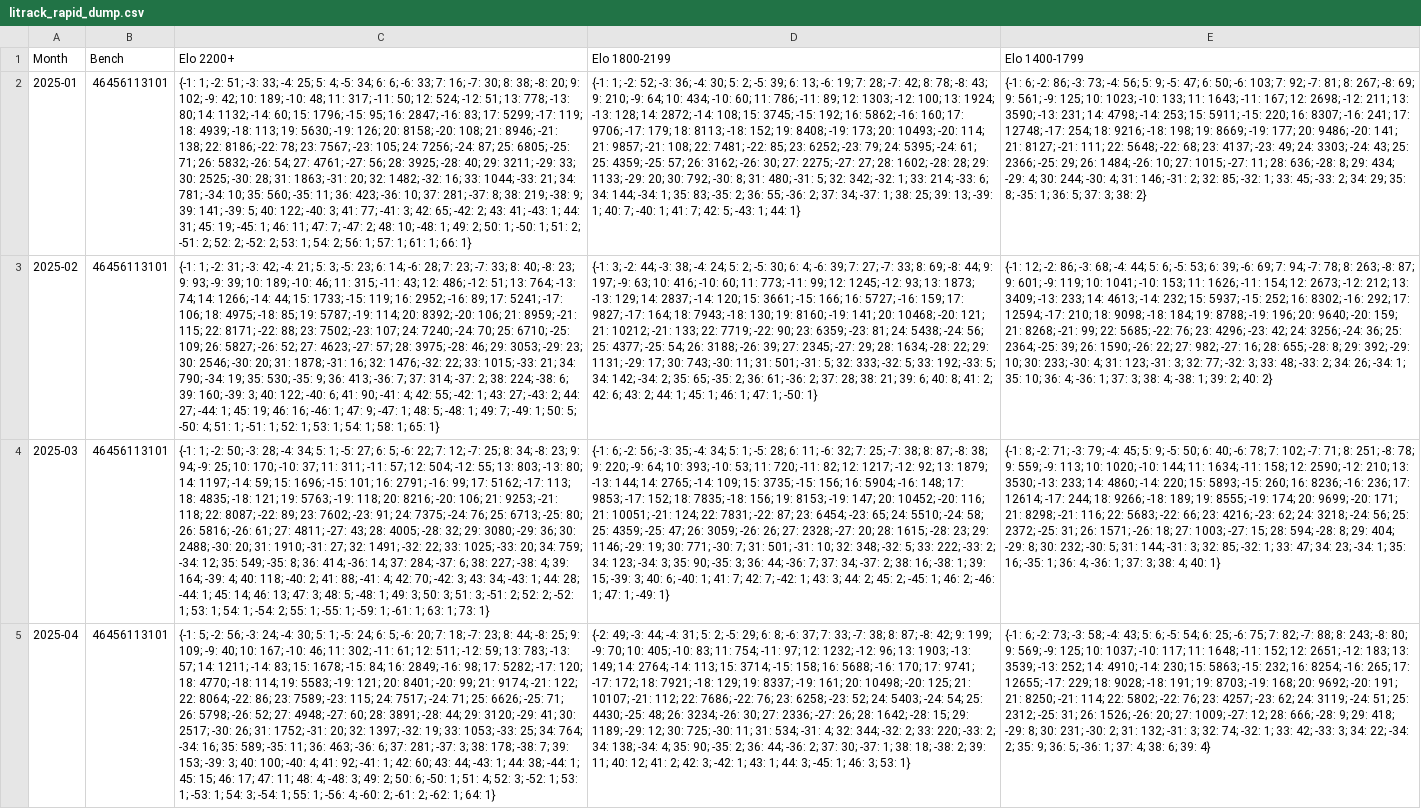
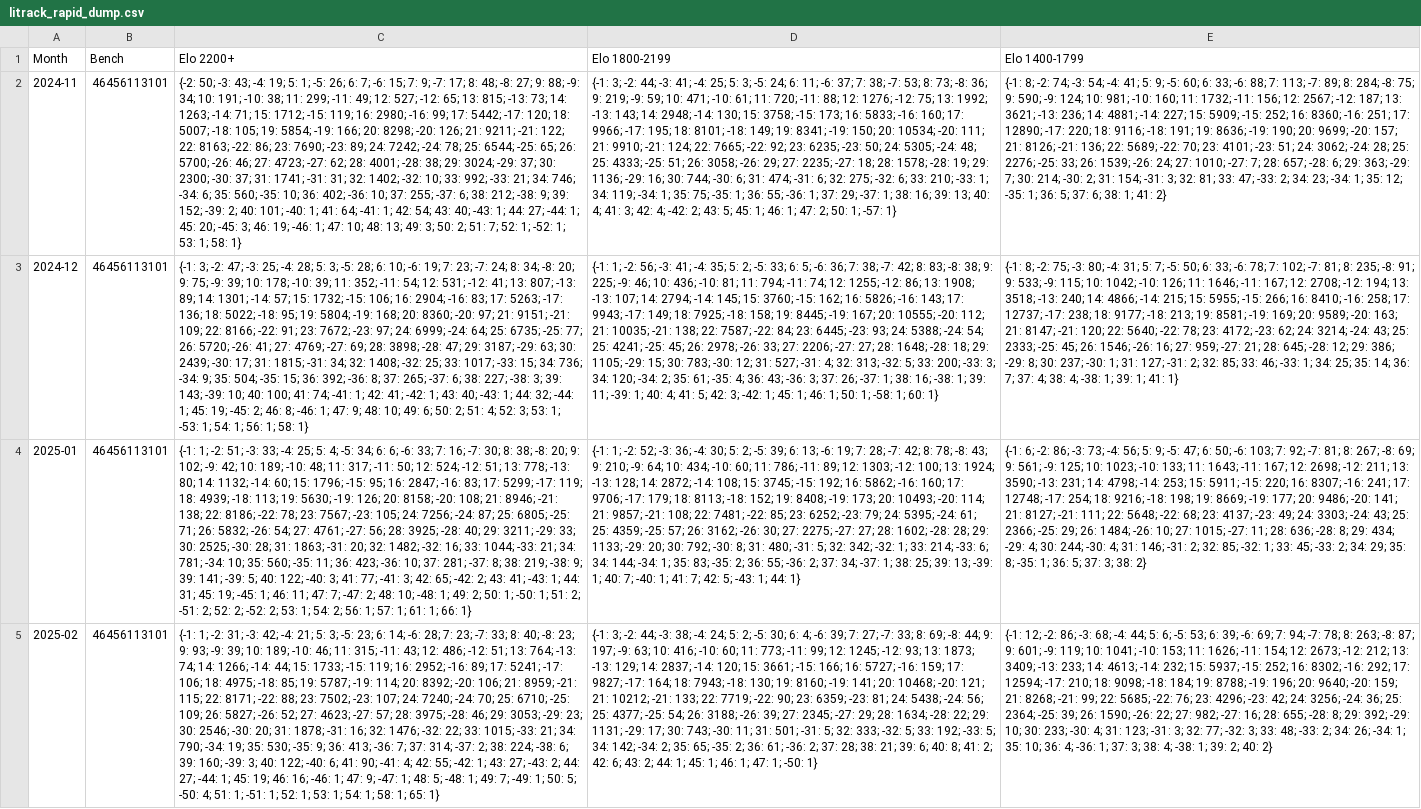
Before and after one commit to robertnurnberg/litrack, a CSV file: litrack_rapid_dump.csv, drawn as a sheet; only a part is shown; the shorter side is filled out with more unchanged rows; the diff names each change by its address in the sheet, - before the commit and + after, or states it on an @@ line.

Commit message:
add 2024 dump stats

```diff
--- a/litrack_rapid_dump.csv
+++ b/litrack_rapid_dump.csv
+row 2: 2024-11 | 46456113101 | {-2: 50; -3: 43; -4: 19; 5: 1; -5: 26; 6: 7; -6: 15; 7: 9; -7: 17; 8: 48; -8: 27; 9: 88; -9: 34; 10: 191; -10: 38; 11: 299; -11: 49; 12: 527; -12: 65; 13: 815; -13: 73; 14: 1263; -14: 71; 15: 1712; -15: 119; 16: 2980; -16: 99; 17: 5442; -17: 120; 18: 5007; -18: 105; 19: 5854; -19: 166; 20: 8298; -20: 126; 21: 9211; -21: 122; 22: 8163; -22: 86; 23: 7690; -23: 89; 24: 7242; -24: 78; 25: 6544; -25: 65; 26: 5700; -26: 46; 27: 4723; -27: 62; 28: 4001; -28: 38; 29: 3024; -29: 37; 30: 2300; -30: 37; 31: 1741; -31: 31; 32: 1402; -32: 10; 33: 992; -33: 21; 34: 746; -34: 6; 35: 560; -35: 10; 36: 402; -36: 10; 37: 255; -37: 6; 38: 212; -38: 9; 39: 152; -39: 2; 40: 101; -40: 1; 41: 64; -41: 1; 42: 54; 43: 40; -43: 1; 44: 27; -44: 1; 45: 20; -45: 3; 46: 19; -46: 1; 47: 10; 48: 13; 49: 3; 50: 2; 51: 7; 52: 1; -52: 1; 53: 1; 58: 1} | {-1: 3; -2: 44; -3: 41; -4: 25; 5: 3; -5: 24; 6: 11; -6: 37; 7: 38; -7: 53; 8: 73; -8: 36; 9: 219; -9: 59; 10: 471; -10: 61; 11: 720; -11: 88; 12: 1276; -12: 75; 13: 1992; -13: 143; 14: 2948; -14: 130; 15: 3758; -15: 173; 16: 5833; -16: 160; 17: 9966; -17: 195; 18: 8101; -18: 149; 19: 8341; -19: 150; 20: 10534; -20: 111; 21: 9910; -21: 124; 22: 7665; -22: 92; 23: 6235; -23: 50; 24: 5305; -24: 48; 25: 4333; -25: 51; 26: 3058; -26: 29; 27: 2235; -27: 18; 28: 1578; -28: 19; 29: 1136; -29: 16; 30: 744; -30: 6; 31: 474; -31: 6; 32: 275; -32: 6; 33: 210; -33: 1; 34: 119; -34: 1; 35: 75; -35: 1; 36: 55; -36: 1; 37: 29; -37: 1; 38: 16; 39: 13; 40: 4; 41: 3; 42: 4; -42: 2; 43: 5; 45: 1; 46: 1; 47: 2; 50: 1; -57: 1} | {-1: 8; -2: 74; -3: 54; -4: 41; 5: 9; -5: 60; 6: 33; -6: 88; 7: 113; -7: 89; 8: 284; -8: 75; 9: 590; -9: 124; 10: 981; -10: 160; 11: 1732; -11: 156; 12: 2567; -12: 187; 13: 3621; -13: 236; 14: 4881; -14: 227; 15: 5909; -15: 252; 16: 8360; -16: 251; 17: 12890; -17: 220; 18: 9116; -18: 191; 19: 8636; -19: 190; 20: 9699; -20: 157; 21: 8126; -21: 136; 22: 5689; -22: 70; 23: 4101; -23: 51; 24: 3062; -24: 28; 25: 2276; -25: 33; 26: 1539; -26: 24; 27: 1010; -27: 7; 28: 657; -28: 6; 29: 363; -29: 7; 30: 214; -30: 2; 31: 154; -31: 3; 32: 81; 33: 47; -33: 2; 34: 23; -34: 1; 35: 12; -35: 1; 36: 5; 37: 6; 38: 1; 41: 2}
+row 3: 2024-12 | 46456113101 | {-1: 3; -2: 47; -3: 25; -4: 28; 5: 3; -5: 28; 6: 10; -6: 19; 7: 23; -7: 24; 8: 34; -8: 20; 9: 75; -9: 39; 10: 178; -10: 39; 11: 352; -11: 54; 12: 531; -12: 41; 13: 807; -13: 89; 14: 1301; -14: 57; 15: 1732; -15: 106; 16: 2904; -16: 83; 17: 5263; -17: 136; 18: 5022; -18: 95; 19: 5804; -19: 168; 20: 8360; -20: 97; 21: 9151; -21: 109; 22: 8166; -22: 91; 23: 7672; -23: 97; 24: 6999; -24: 64; 25: 6735; -25: 77; 26: 5720; -26: 41; 27: 4769; -27: 69; 28: 3898; -28: 47; 29: 3187; -29: 63; 30: 2439; -30: 17; 31: 1815; -31: 34; 32: 1408; -32: 25; 33: 1017; -33: 15; 34: 736; -34: 9; 35: 504; -35: 15; 36: 392; -36: 8; 37: 265; -37: 6; 38: 227; -38: 3; 39: 143; -39: 10; 40: 100; 41: 74; -41: 1; 42: 41; -42: 1; 43: 40; -43: 1; 44: 32; -44: 1; 45: 19; -45: 2; 46: 8; -46: 1; 47: 9; 48: 10; 49: 6; 50: 2; 51: 4; 52: 3; 53: 1; -53: 1; 54: 1; 56: 1; 58: 1} | {-1: 1; -2: 56; -3: 41; -4: 35; 5: 2; -5: 33; 6: 5; -6: 36; 7: 38; -7: 42; 8: 83; -8: 38; 9: 225; -9: 46; 10: 436; -10: 81; 11: 794; -11: 74; 12: 1255; -12: 86; 13: 1908; -13: 107; 14: 2794; -14: 145; 15: 3760; -15: 162; 16: 5826; -16: 143; 17: 9943; -17: 149; 18: 7925; -18: 158; 19: 8445; -19: 167; 20: 10555; -20: 112; 21: 10035; -21: 138; 22: 7587; -22: 84; 23: 6445; -23: 93; 24: 5388; -24: 54; 25: 4241; -25: 45; 26: 2978; -26: 33; 27: 2206; -27: 27; 28: 1648; -28: 18; 29: 1105; -29: 15; 30: 783; -30: 12; 31: 527; -31: 4; 32: 313; -32: 5; 33: 200; -33: 3; 34: 120; -34: 2; 35: 61; -35: 4; 36: 43; -36: 3; 37: 26; -37: 1; 38: 16; -38: 1; 39: 11; -39: 1; 40: 4; 41: 5; 42: 3; -42: 1; 45: 1; 46: 1; 50: 1; -58: 1; 60: 1} | {-1: 8; -2: 75; -3: 80; -4: 31; 5: 7; -5: 50; 6: 33; -6: 78; 7: 102; -7: 81; 8: 235; -8: 91; 9: 533; -9: 115; 10: 1042; -10: 126; 11: 1646; -11: 167; 12: 2708; -12: 194; 13: 3518; -13: 240; 14: 4866; -14: 215; 15: 5955; -15: 266; 16: 8410; -16: 258; 17: 12737; -17: 238; 18: 9177; -18: 213; 19: 8581; -19: 169; 20: 9589; -20: 163; 21: 8147; -21: 120; 22: 5640; -22: 78; 23: 4172; -23: 62; 24: 3214; -24: 43; 25: 2333; -25: 45; 26: 1546; -26: 16; 27: 959; -27: 21; 28: 645; -28: 12; 29: 386; -29: 8; 30: 237; -30: 1; 31: 127; -31: 2; 32: 85; 33: 46; -33: 1; 34: 25; 35: 14; 36: 7; 37: 4; 38: 4; -38: 1; 39: 1; 41: 1}
```
Also changed, not shown: litrack_blitz_dump.csv, litrack_classical_dump.csv.
